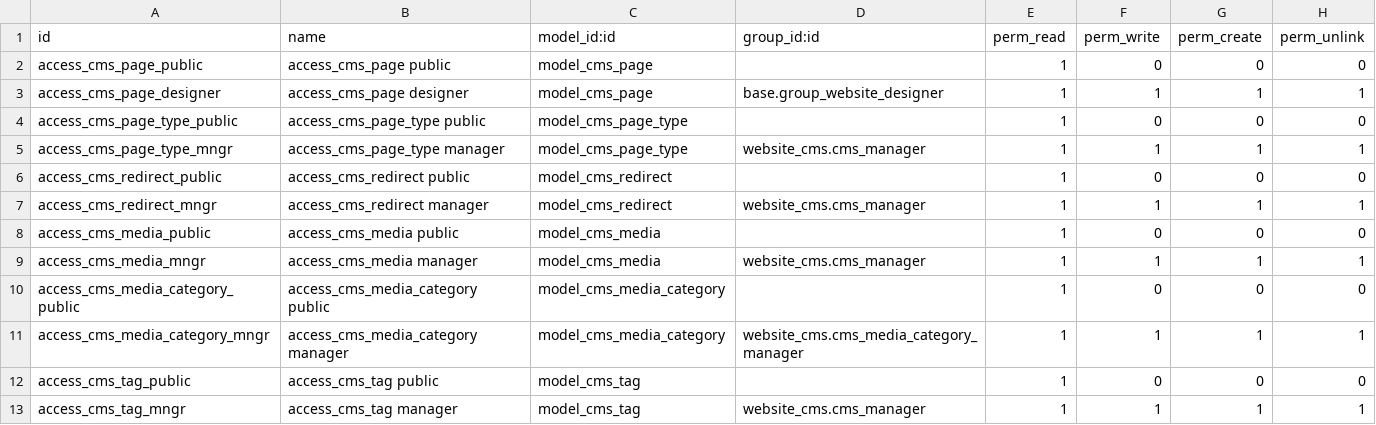
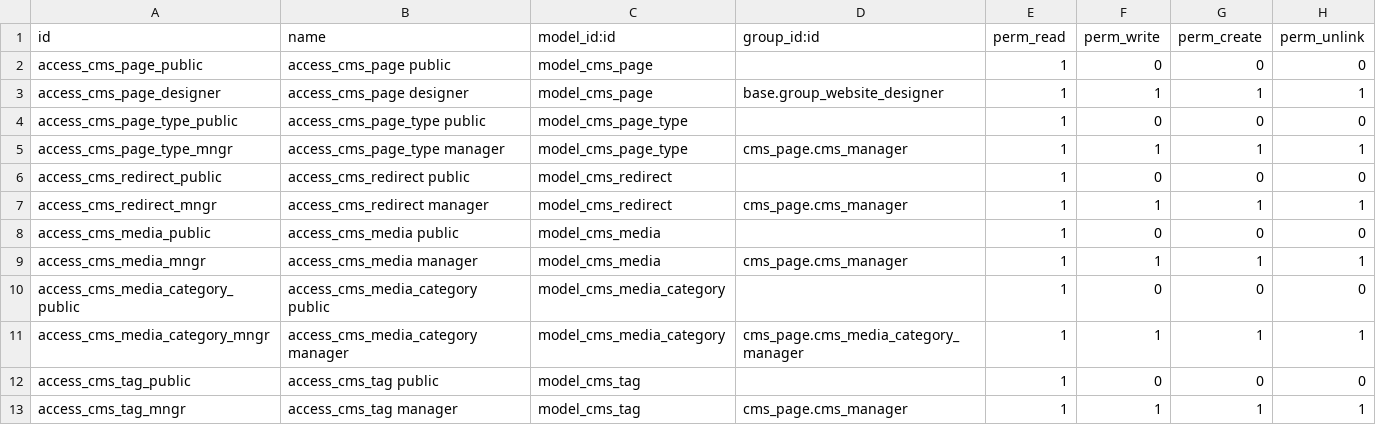
Before and after one commit to simahawk/website-cms, a CSV file: cms_page/security_TODO/ir.model.access.csv, drawn as a sheet.

```diff
--- a/cms_page/security_TODO/ir.model.access.csv
+++ b/cms_page/security_TODO/ir.model.access.csv
@@ -4,10 +4,10 @@ access_cms_page_designer,access_cms_page designer,model_cms_page,base.group_webs
 access_cms_page_type_public,access_cms_page_type public,model_cms_page_type,,1,0,0,0
-access_cms_page_type_mngr,access_cms_page_type manager,model_cms_page_type,website_cms.cms_manager,1,1,1,1
+access_cms_page_type_mngr,access_cms_page_type manager,model_cms_page_type,cms_page.cms_manager,1,1,1,1
 access_cms_redirect_public,access_cms_redirect public,model_cms_redirect,,1,0,0,0
-access_cms_redirect_mngr,access_cms_redirect manager,model_cms_redirect,website_cms.cms_manager,1,1,1,1
+access_cms_redirect_mngr,access_cms_redirect manager,model_cms_redirect,cms_page.cms_manager,1,1,1,1
 access_cms_media_public,access_cms_media public,model_cms_media,,1,0,0,0
-access_cms_media_mngr,access_cms_media manager,model_cms_media,website_cms.cms_manager,1,1,1,1
+access_cms_media_mngr,access_cms_media manager,model_cms_media,cms_page.cms_manager,1,1,1,1
 access_cms_media_category_public,access_cms_media_category public,model_cms_media_category,,1,0,0,0
-access_cms_media_category_mngr,access_cms_media_category manager,model_cms_media_category,website_cms.cms_media_category_manager,1,1,1,1
+access_cms_media_category_mngr,access_cms_media_category manager,model_cms_media_category,cms_page.cms_media_category_manager,1,1,1,1
 access_cms_tag_public,access_cms_tag public,model_cms_tag,,1,0,0,0
-access_cms_tag_mngr,access_cms_tag manager,model_cms_tag,website_cms.cms_manager,1,1,1,1
+access_cms_tag_mngr,access_cms_tag manager,model_cms_tag,cms_page.cms_manager,1,1,1,1
```
Also changed, not shown: 25 other files.
